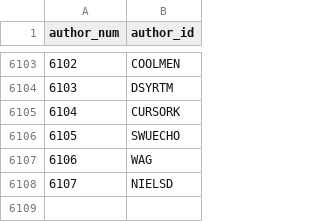
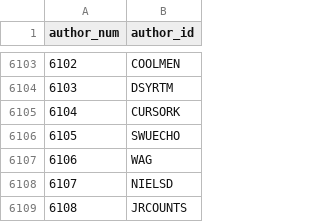
Before and after one commit to madsen/cpan-once-a-week-data, a CSV file: authors.csv, drawn as a sheet; only a part is shown, gaps mark what is left out; the diff names each change by its address in the sheet, - before the commit and + after, or states it on an @@ line.

Commit message:
Commit release data up to 2013-Apr-21 00:07:45

```diff
--- a/authors.csv
+++ b/authors.csv
+row 6109: 6108 | JRCOUNTS
```
